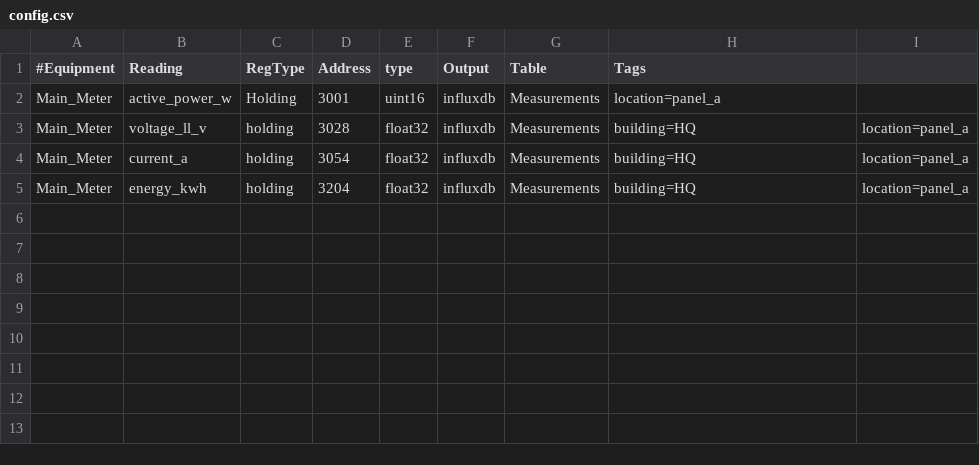
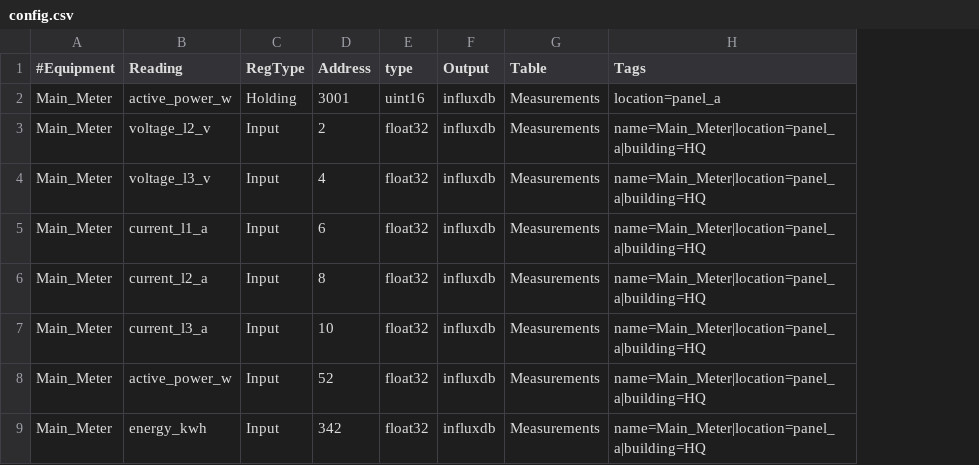
Before and after one commit to Sandun-S/qube-enterprise-home, a CSV file: dev-qube-workdir/configs/panel-a/config.csv, drawn as a sheet; removed rows and columns are numbered as before the commit, all else as after; the diff names each change by its address in the sheet, - before the commit and + after, or states it on an @@ line.

```diff
--- a/dev-qube-workdir/configs/panel-a/config.csv
+++ b/dev-qube-workdir/configs/panel-a/config.csv
-column I, rows 3-5: all location=panel_a
-B3 (Reading): voltage_ll_v
+B3 (Reading): voltage_l2_v
-C3 (RegType): holding
+C3 (RegType): Input
-D3 (Address): 3028
+D3 (Address): 2
-H3 (Tags): building=HQ
+H3 (Tags): name=Main_Meter|location=panel_a|building=HQ
+row 4: Main_Meter | voltage_l3_v | Input | 4 | float32 | influxdb | Measurements | name=Main_Meter|location=panel_a|building=HQ
-B5 (Reading): current_a
+B5 (Reading): current_l1_a
-C5 (RegType): holding
+C5 (RegType): Input
-D5 (Address): 3054
+D5 (Address): 6
-H5 (Tags): building=HQ
+H5 (Tags): name=Main_Meter|location=panel_a|building=HQ
+row 6: Main_Meter | current_l2_a | Input | 8 | float32 | influxdb | Measurements | name=Main_Meter|location=panel_a|building=HQ
+row 7: Main_Meter | current_l3_a | Input | 10 | float32 | influxdb | Measurements | name=Main_Meter|location=panel_a|building=HQ
+row 8: Main_Meter | active_power_w | Input | 52 | float32 | influxdb | Measurements | name=Main_Meter|location=panel_a|building=HQ
-C9 (RegType): holding
+C9 (RegType): Input
-D9 (Address): 3204
+D9 (Address): 342
-H9 (Tags): building=HQ
+H9 (Tags): name=Main_Meter|location=panel_a|building=HQ
```
Also changed, not shown: dev-qube-workdir/configs/mqtt-floor2/config.csv, 26 other files.
